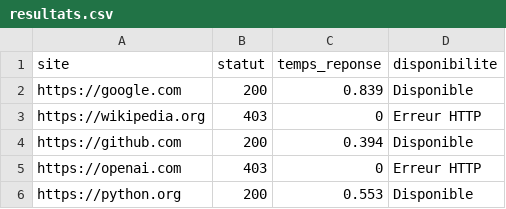
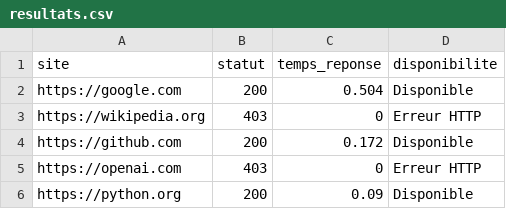
Before and after one commit to CollegeBoreal/INF1102-201-26H-05-ext, a CSV file: 8.Project/300135538/output/resultats.csv, drawn as a sheet.

```diff
--- a/8.Project/300135538/output/resultats.csv
+++ b/8.Project/300135538/output/resultats.csv
@@ -1,6 +1,6 @@
 site,statut,temps_reponse,disponibilite
-https://google.com,200,0.839,Disponible
+https://google.com,200,0.504,Disponible
 https://wikipedia.org,403,0,Erreur HTTP
-https://github.com,200,0.394,Disponible
+https://github.com,200,0.172,Disponible
 https://openai.com,403,0,Erreur HTTP
-https://python.org,200,0.553,Disponible
+https://python.org,200,0.09,Disponible
```
Also changed, not shown: 6 other files.
